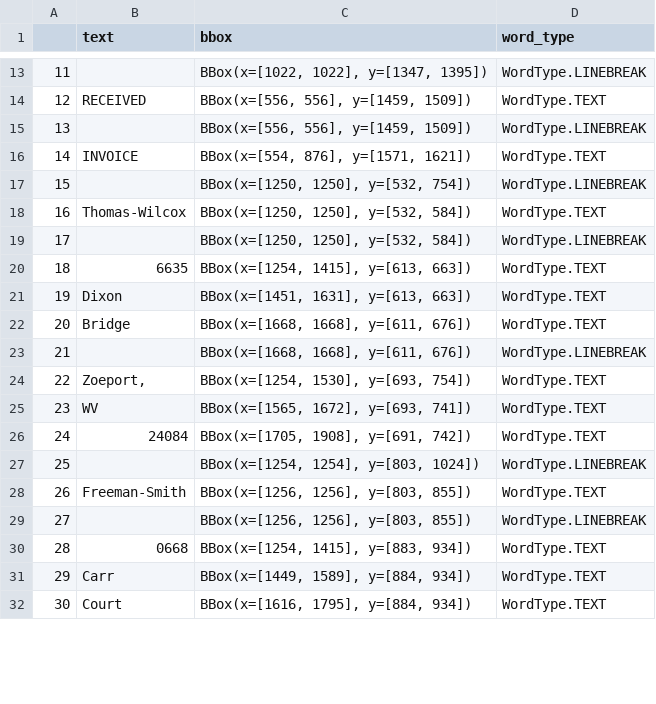
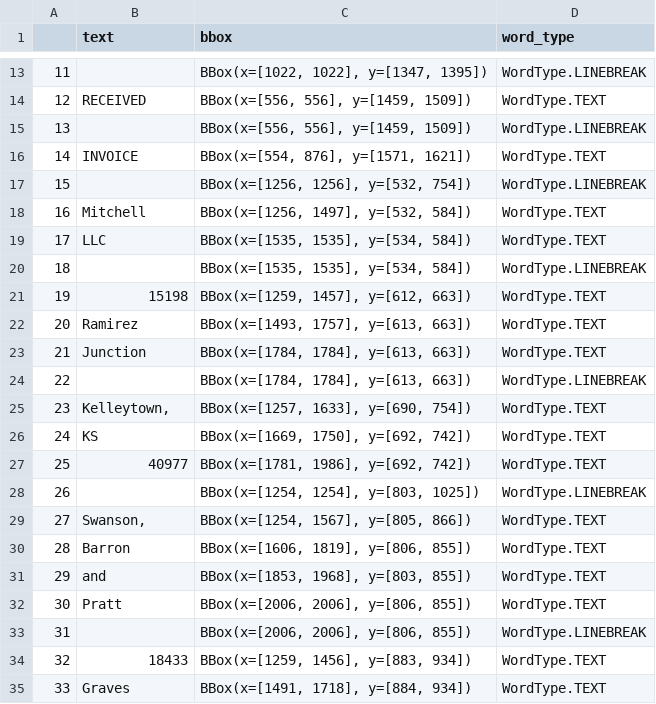
Before and after one commit to kevinbache/tablestakes, a CSV file: python/tablestakes/scripts/generate_ocrd_doc/ocr_word_locations.csv, drawn as a sheet; only a part is shown, gaps mark what is left out; removed rows and columns are numbered as before the commit, all else as after; the diff covers the shown part only; the diff names each change by its address in the sheet, - before the commit and + after, or states it on an @@ line.

```diff
--- a/python/tablestakes/scripts/generate_ocrd_doc/ocr_word_locations.csv
+++ b/python/tablestakes/scripts/generate_ocrd_doc/ocr_word_locations.csv
-C17 (bbox): BBox(x=[1250, 1250], y=[532, 754])
+C17 (bbox): BBox(x=[1256, 1256], y=[532, 754])
-B18 (text): Thomas-Wilcox
+B18 (text): Mitchell
-C18 (bbox): BBox(x=[1250, 1250], y=[532, 584])
+C18 (bbox): BBox(x=[1256, 1497], y=[532, 584])
+row 19: 17 | LLC | BBox(x=[1535, 1535], y=[534, 584]) | WordType.TEXT
@@ column A renumbered from row 20 down @@
-C20 (bbox): BBox(x=[1250, 1250], y=[532, 584])
+C20 (bbox): BBox(x=[1535, 1535], y=[534, 584])
-B21 (text): 6635
+B21 (text): 15198
-C21 (bbox): BBox(x=[1254, 1415], y=[613, 663])
+C21 (bbox): BBox(x=[1259, 1457], y=[612, 663])
+row 22: 20 | Ramirez | BBox(x=[1493, 1757], y=[613, 663]) | WordType.TEXT
-B23 (text): Dixon
+B23 (text): Junction
-C23 (bbox): BBox(x=[1451, 1631], y=[613, 663])
+C23 (bbox): BBox(x=[1784, 1784], y=[613, 663])
-row 22: 20 | Bridge | BBox(x=[1668, 1668], y=[611, 676]) | WordType.TEXT
-C24 (bbox): BBox(x=[1668, 1668], y=[611, 676])
+C24 (bbox): BBox(x=[1784, 1784], y=[613, 663])
-B25 (text): Zoeport,
+B25 (text): Kelleytown,
-C25 (bbox): BBox(x=[1254, 1530], y=[693, 754])
+C25 (bbox): BBox(x=[1257, 1633], y=[690, 754])
-B26 (text): WV
+B26 (text): KS
-C26 (bbox): BBox(x=[1565, 1672], y=[693, 741])
+C26 (bbox): BBox(x=[1669, 1750], y=[692, 742])
-B27 (text): 24084
+B27 (text): 40977
-C27 (bbox): BBox(x=[1705, 1908], y=[691, 742])
+C27 (bbox): BBox(x=[1781, 1986], y=[692, 742])
-C28 (bbox): BBox(x=[1254, 1254], y=[803, 1024])
+C28 (bbox): BBox(x=[1254, 1254], y=[803, 1025])
-B29 (text): Freeman-Smith
+B29 (text): Swanson,
-C29 (bbox): BBox(x=[1256, 1256], y=[803, 855])
+C29 (bbox): BBox(x=[1254, 1567], y=[805, 866])
+row 30: 28 | Barron | BBox(x=[1606, 1819], y=[806, 855]) | WordType.TEXT
+row 31: 29 | and | BBox(x=[1853, 1968], y=[803, 855]) | WordType.TEXT
+row 32: 30 | Pratt | BBox(x=[2006, 2006], y=[806, 855]) | WordType.TEXT
-C33 (bbox): BBox(x=[1256, 1256], y=[803, 855])
+C33 (bbox): BBox(x=[2006, 2006], y=[806, 855])
-B34 (text): 0668
+B34 (text): 18433
-C34 (bbox): BBox(x=[1254, 1415], y=[883, 934])
+C34 (bbox): BBox(x=[1259, 1456], y=[883, 934])
-B35 (text): Carr
+B35 (text): Graves
-C35 (bbox): BBox(x=[1449, 1589], y=[884, 934])
+C35 (bbox): BBox(x=[1491, 1718], y=[884, 934])
-row 32: 30 | Court | BBox(x=[1616, 1795], y=[884, 934]) | WordType.TEXT
```
Also changed, not shown: 4 added rows, 2 removed rows and 24 edited cells elsewhere in this file, python/tablestakes/scripts/generate_ocrd_doc/selenium_word_locations.csv, 23 other files.
